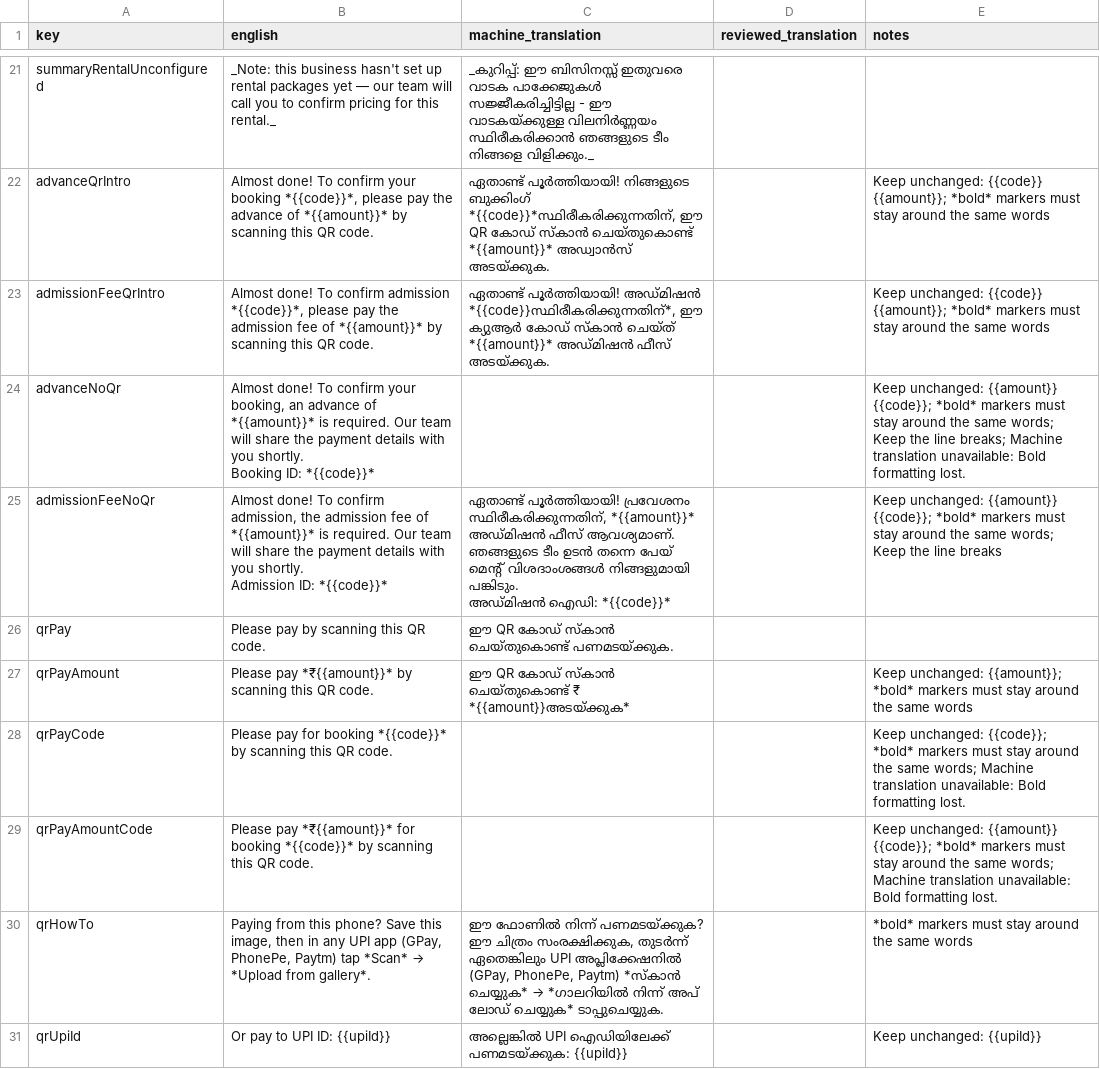
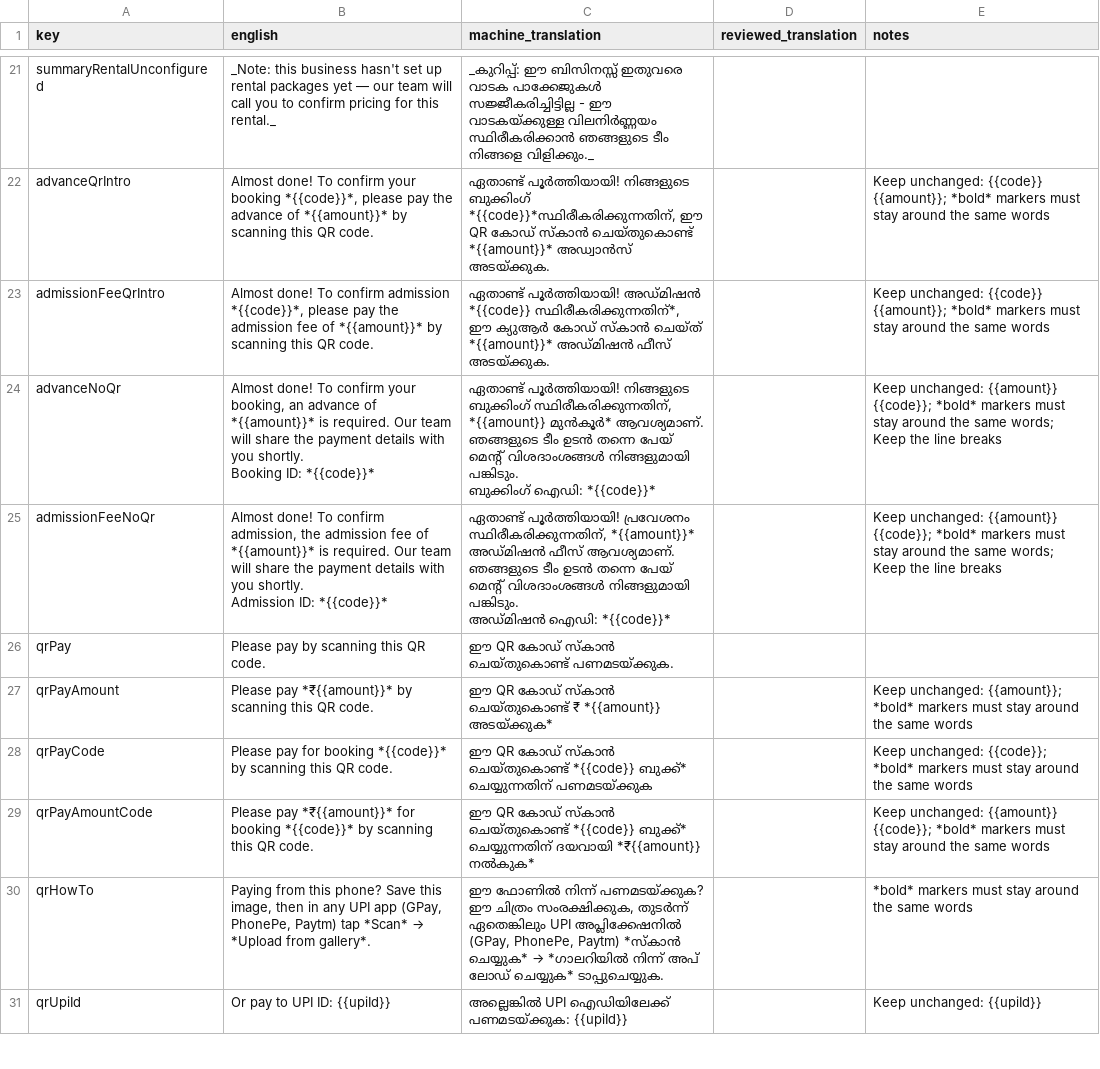
Before and after one commit to Adityanpx/ApnaBot-server, a CSV file: docs/translations-review/system-messages-ml.csv, drawn as a sheet; only a part is shown, gaps mark what is left out; the diff covers the shown part only.

```diff
--- a/docs/translations-review/system-messages-ml.csv
+++ b/docs/translations-review/system-messages-ml.csv
@@ -22,6 +22,8 @@ summaryRentalUnconfigured,_Note: this business hasn't set up rental packages yet
 advanceQrIntro,"Almost done! To confirm your booking *{{code}}*, please pay the advance of *{{amount}}* by scanning this QR code.","ഏതാണ്ട് പൂർത്തിയായി! നിങ്ങളുടെ ബുക്കിംഗ് *{{code}}*സ്ഥിരീകരിക്കുന്നതിന്, ഈ QR കോഡ് സ്കാൻ ചെയ്തുകൊണ്ട് *{{amount}}* അഡ്വാൻസ് അടയ്ക്കുക.",,Keep unchanged: {{code}} {{amount}}; *bold* markers must stay around the same words
-admissionFeeQrIntro,"Almost done! To confirm admission *{{code}}*, please pay the admission fee of *{{amount}}* by scanning this QR code.","ഏതാണ്ട് പൂർത്തിയായി! അഡ്മിഷൻ *{{code}}സ്ഥിരീകരിക്കുന്നതിന്*, ഈ ക്യുആർ കോഡ് സ്കാൻ ചെയ്ത് *{{amount}}* അഡ്മിഷൻ ഫീസ് അടയ്ക്കുക.",,Keep unchanged: {{code}} {{amount}}; *bold* markers must stay around the same words
-advanceNoQr,"Almost done! To confirm your booking, an advance of *{{amount}}* is required. Our team will share the payment details with you shortly.
-
-Booking ID: *{{code}}*",,,Keep unchanged: {{amount}} {{code}}; *bold* markers must stay around the same words; Keep the line breaks; Machine translation unavailable: Bold formatting lost.
+admissionFeeQrIntro,"Almost done! To confirm admission *{{code}}*, please pay the admission fee of *{{amount}}* by scanning this QR code.","ഏതാണ്ട് പൂർത്തിയായി! അഡ്മിഷൻ *{{code}} സ്ഥിരീകരിക്കുന്നതിന്*, ഈ ക്യുആർ കോഡ് സ്കാൻ ചെയ്ത് *{{amount}}* അഡ്മിഷൻ ഫീസ് അടയ്ക്കുക.",,Keep unchanged: {{code}} {{amount}}; *bold* markers must stay around the same words
+advanceNoQr,"Almost done! To confirm your booking, an advance of *{{amount}}* is required. Our team will share the payment details with you shortly.
+
+Booking ID: *{{code}}*","ഏതാണ്ട് പൂർത്തിയായി! നിങ്ങളുടെ ബുക്കിംഗ് സ്ഥിരീകരിക്കുന്നതിന്, *{{amount}} മുൻകൂർ* ആവശ്യമാണ്. ഞങ്ങളുടെ ടീം ഉടൻ തന്നെ പേയ് മെന്റ് വിശദാംശങ്ങൾ നിങ്ങളുമായി പങ്കിടും.
+
+ബുക്കിംഗ് ഐഡി: *{{code}}*",,Keep unchanged: {{amount}} {{code}}; *bold* markers must stay around the same words; Keep the line breaks
 admissionFeeNoQr,"Almost done! To confirm admission, the admission fee of *{{amount}}* is required. Our team will share the payment details with you shortly.
@@ -32,5 +34,5 @@ Admission ID: *{{code}}*","ഏതാണ്ട് പൂർത്തിയായ
 qrPay,Please pay by scanning this QR code.,ഈ QR കോഡ് സ്കാൻ ചെയ്തുകൊണ്ട് പണമടയ്ക്കുക.,,
-qrPayAmount,Please pay *₹{{amount}}* by scanning this QR code.,ഈ QR കോഡ് സ്കാൻ ചെയ്തുകൊണ്ട് ₹ *{{amount}}അടയ്ക്കുക*,,Keep unchanged: {{amount}}; *bold* markers must stay around the same words
-qrPayCode,Please pay for booking *{{code}}* by scanning this QR code.,,,Keep unchanged: {{code}}; *bold* markers must stay around the same words; Machine translation unavailable: Bold formatting lost.
-qrPayAmountCode,Please pay *₹{{amount}}* for booking *{{code}}* by scanning this QR code.,,,Keep unchanged: {{amount}} {{code}}; *bold* markers must stay around the same words; Machine translation unavailable: Bold formatting lost.
+qrPayAmount,Please pay *₹{{amount}}* by scanning this QR code.,ഈ QR കോഡ് സ്കാൻ ചെയ്തുകൊണ്ട് ₹ *{{amount}} അടയ്ക്കുക*,,Keep unchanged: {{amount}}; *bold* markers must stay around the same words
+qrPayCode,Please pay for booking *{{code}}* by scanning this QR code.,ഈ QR കോഡ് സ്കാൻ ചെയ്തുകൊണ്ട് *{{code}} ബുക്ക്* ചെയ്യുന്നതിന് പണമടയ്ക്കുക,,Keep unchanged: {{code}}; *bold* markers must stay around the same words
+qrPayAmountCode,Please pay *₹{{amount}}* for booking *{{code}}* by scanning this QR code.,ഈ QR കോഡ് സ്കാൻ ചെയ്തുകൊണ്ട് *{{code}} ബുക്ക്* ചെയ്യുന്നതിന് ദയവായി *₹{{amount}} നൽകുക*,,Keep unchanged: {{amount}} {{code}}; *bold* markers must stay around the same words
 qrHowTo,"Paying from this phone? Save this image, then in any UPI app (GPay, PhonePe, Paytm) tap *Scan* → *Upload from gallery*.","ഈ ഫോണിൽ നിന്ന് പണമടയ്ക്കുക? ഈ ചിത്രം സംരക്ഷിക്കുക, തുടർന്ന് ഏതെങ്കിലും UPI അപ്ലിക്കേഷനിൽ (GPay, PhonePe, Paytm) *സ്കാൻ ചെയ്യുക* → *ഗാലറിയിൽ നിന്ന് അപ് ലോഡ് ചെയ്യുക* ടാപ്പുചെയ്യുക.",,*bold* markers must stay around the same words
```
Also changed, not shown: 1 added row and 24 edited cells elsewhere in this file, docs/translations-review/system-messages-bn.csv, docs/translations-review/system-messages-gu.csv, 21 other files.
